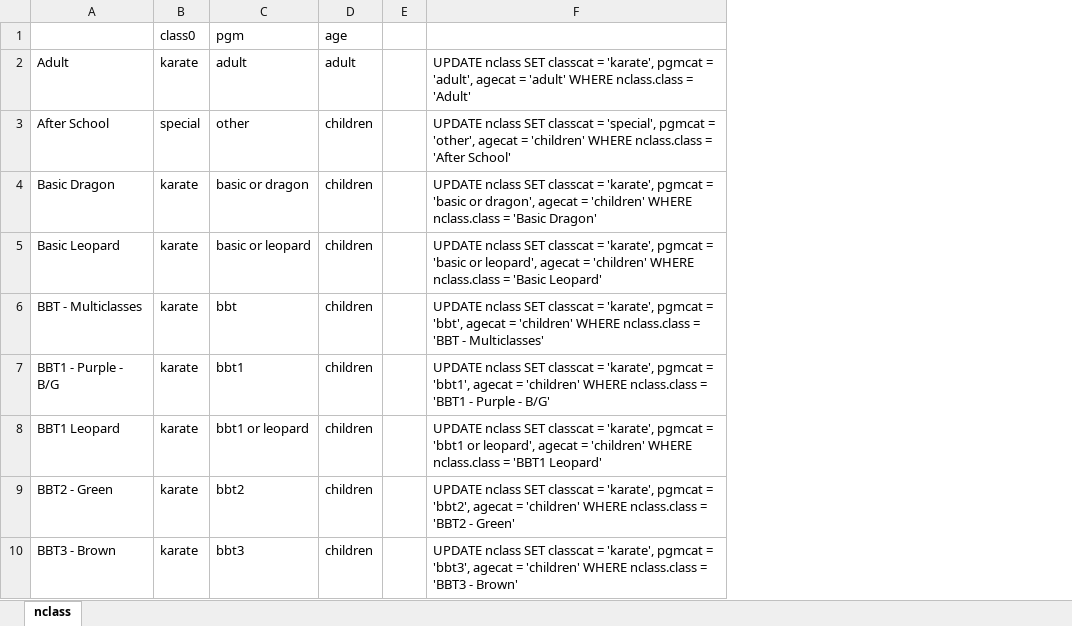
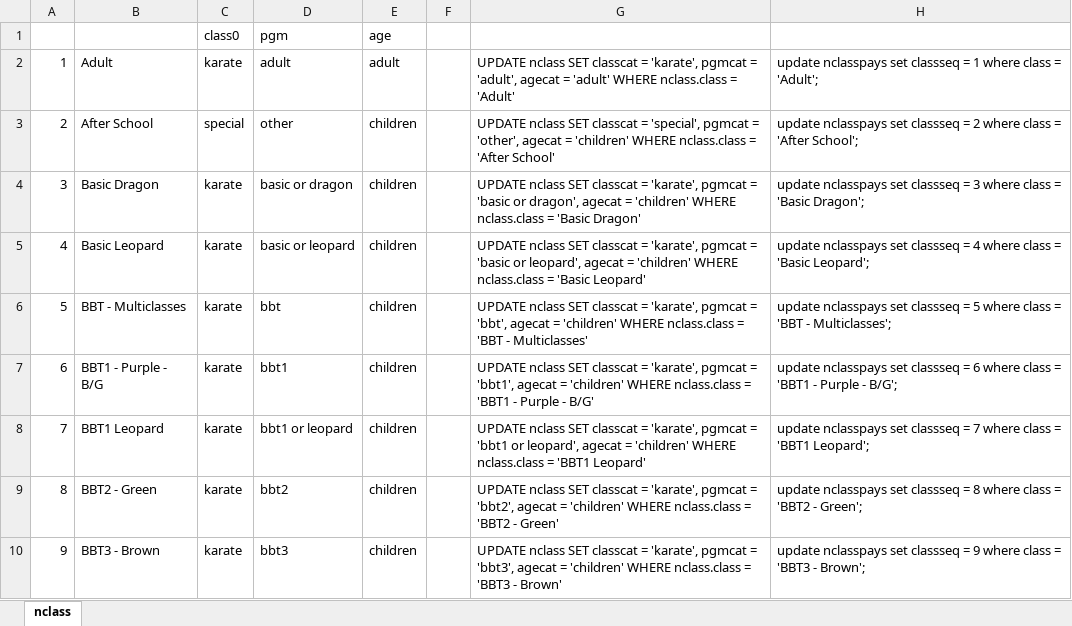
Before and after one commit to michael2collins/v, an Excel workbook: sql/nclass.xlsx, sheet nclass, drawn as a sheet; only a part is shown; values as stored, in another font and other column widths than the file's, no borders; the diff names each change by its address in the sheet, - before the commit and + after, or states it on an @@ line.

```diff
--- a/sql/nclass.xlsx (sheet nclass)
+++ b/sql/nclass.xlsx (sheet nclass)
+column A, rows 2-10: 1 | 2 | 3 | 4 | 5 | 6 | 7 | 8 | 9
+column H, rows 2-10: update nclasspays set classseq = 1 where class = 'Adult'; | update nclasspays set classseq = 2 where class = 'After School'; | update nclasspays set classseq = 3 where class = 'Basic Dragon'; | update nclasspays set classseq = 4 where class = 'Basic Leopard'; | update nclasspays set classseq = 5 where class = 'BBT - Multiclasses'; | update nclasspays set classseq = 6 where class = 'BBT1 - Purple - B/G'; | update nclasspays set classseq = 7 where class = 'BBT1 Leopard'; | update nclasspays set classseq = 8 where class = 'BBT2 - Green'; | update nclasspays set classseq = 9 where class = 'BBT3 - Brown';
```
Also changed, not shown: formulas that keep their value, 6 other files.
